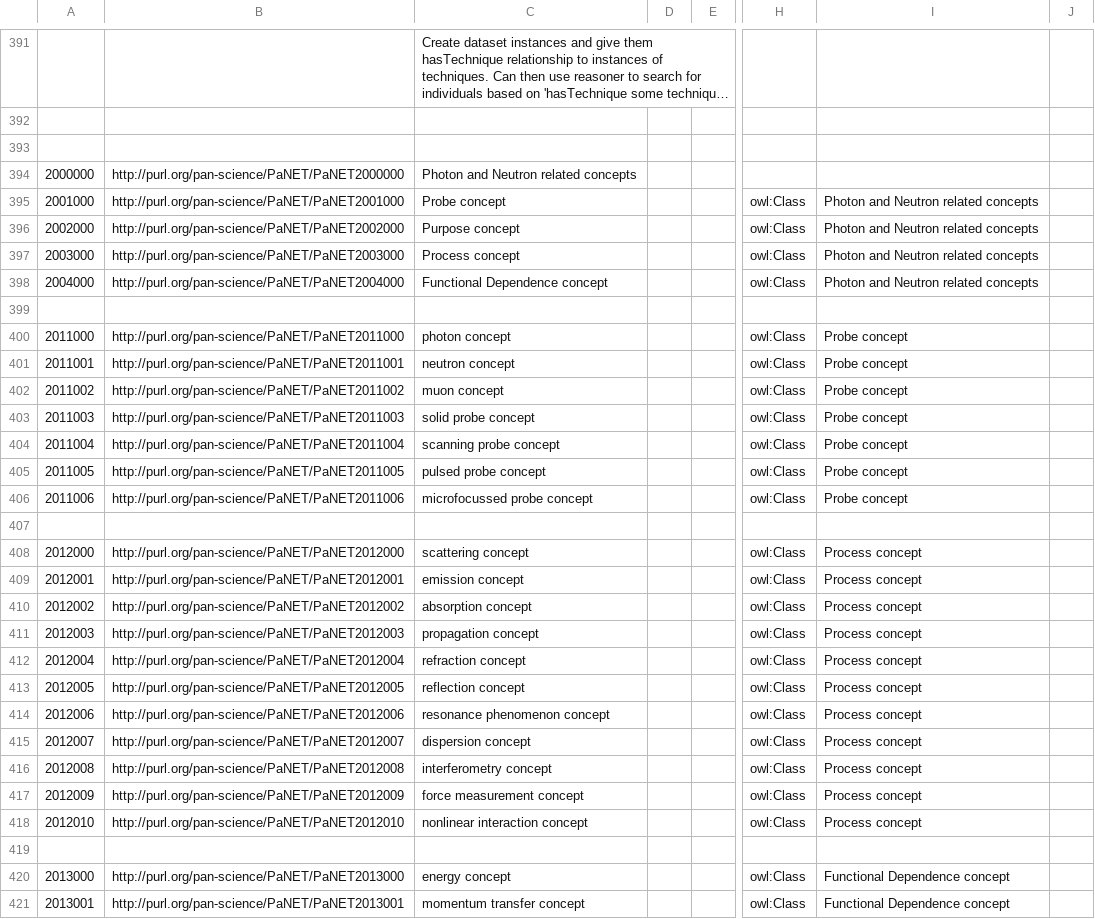
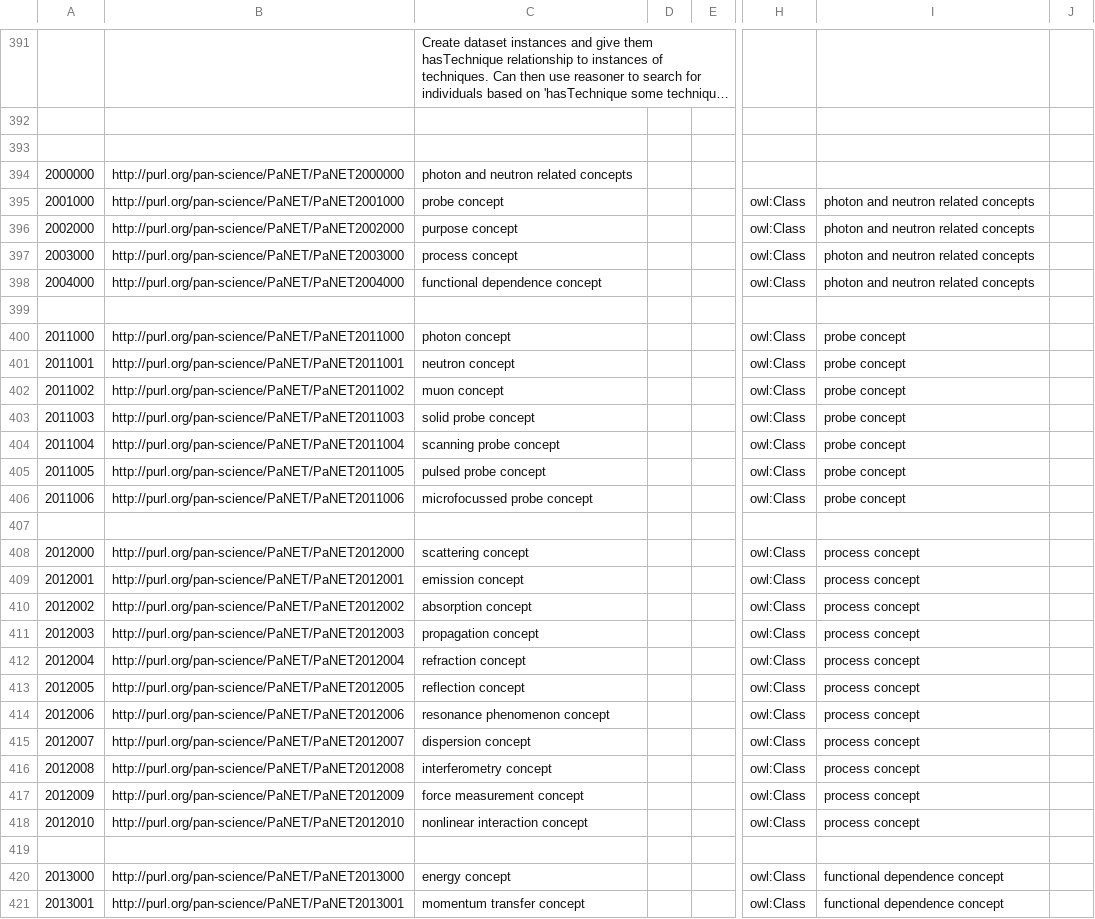
Before and after one commit to eilmiv/PaNET, a CSV file: source/PaNET.csv, drawn as a sheet; only a part is shown, gaps mark what is left out; long unchanged cells end in …; the diff covers the shown part only; the diff names each change by its address in the sheet, - before the commit and + after, or states it on an @@ line.

Commit message:
Change to lowercase
Changed all labels to lowercase except for abbreviations to follow the nomenclature.

```diff
--- a/source/PaNET.csv
+++ b/source/PaNET.csv
-C394: Photon and Neutron related concepts
+C394: photon and neutron related concepts
-C395: Probe concept
+C395: probe concept
-I395:I398: Photon and Neutron related concepts
+I395:I398: photon and neutron related concepts
-C396: Purpose concept
+C396: purpose concept
-C397: Process concept
+C397: process concept
-C398: Functional Dependence concept
+C398: functional dependence concept
-I400:I406: Probe concept
+I400:I406: probe concept
-I408:I418: Process concept
+I408:I418: process concept
-I420:I421: Functional Dependence concept
+I420:I421: functional dependence concept
```
Also changed, not shown: 32 edited cells elsewhere in this file.
